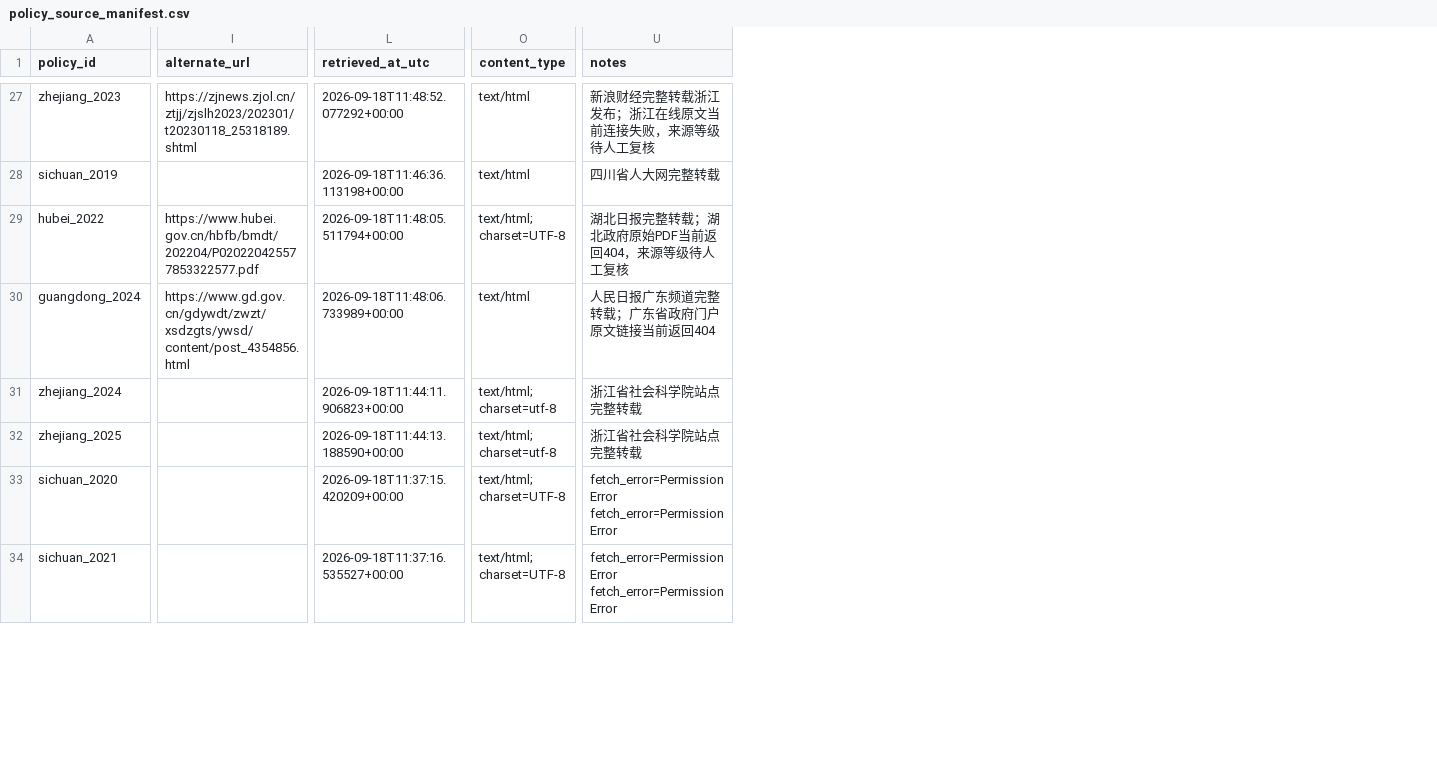
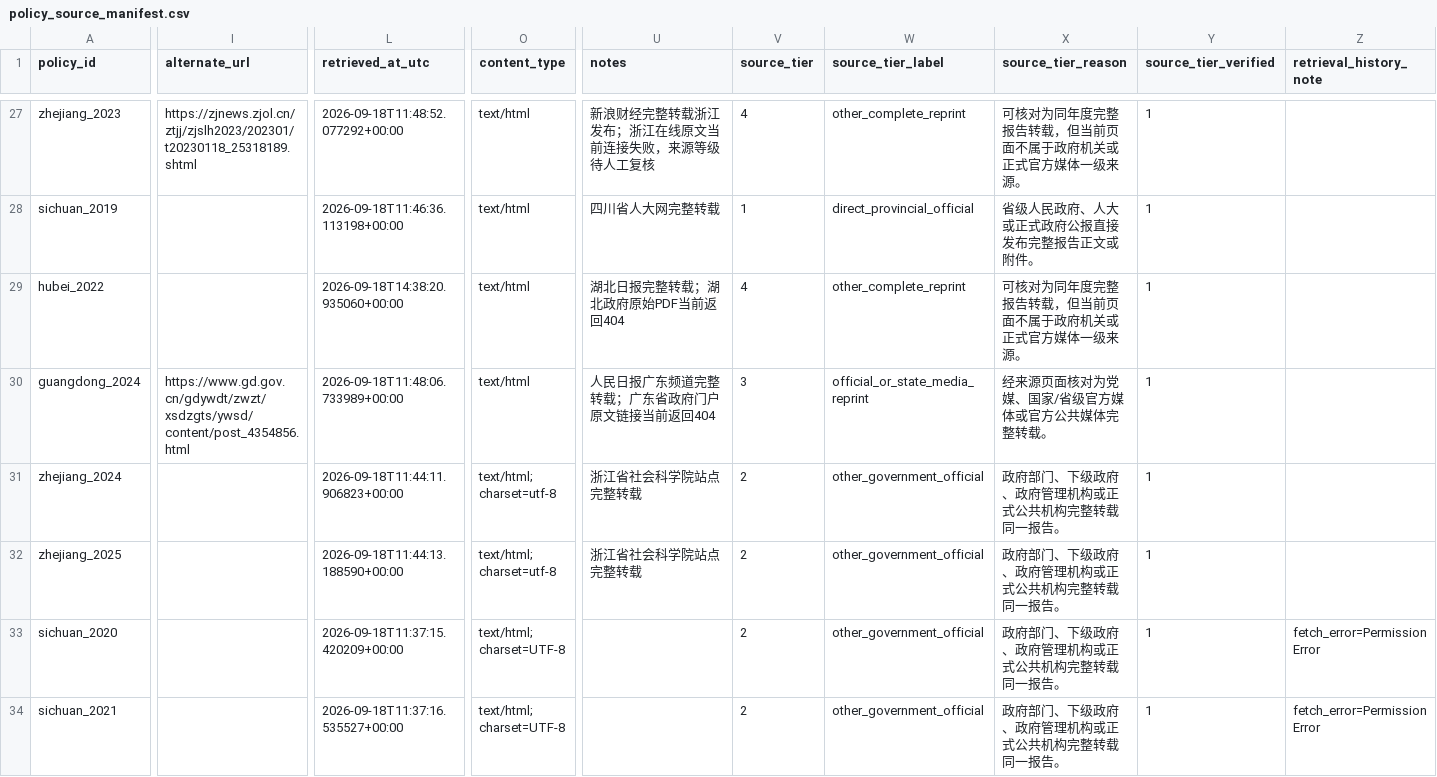
Before and after one commit to Kite-P/Research-Policy_Innovation_Demo, a CSV file: metadata/policy_source_manifest.csv, drawn as a sheet; only a part is shown, gaps mark what is left out; the diff covers the shown part only; the diff names each change by its address in the sheet, - before the commit and + after, or states it on an @@ line.

```diff
--- a/metadata/policy_source_manifest.csv
+++ b/metadata/policy_source_manifest.csv
+column V (source_tier), rows 27-34: 4 | 1 | 4 | 3 | 2 | 2 | 2 | 2
+column W (source_tier_label), rows 27-34: other_complete_reprint | direct_provincial_official | other_complete_reprint | official_or_state_media_reprint | other_government_official | other_government_official | other_government_official | other_government_official
+column X (source_tier_reason), rows 27-34: 可核对为同年度完整报告转载，但当前页面不属于政府机关或正式官方媒体一级来源。 | 省级人民政府、人大或正式政府公报直接发布完整报告正文或附件。 | 可核对为同年度完整报告转载，但当前页面不属于政府机关或正式官方媒体一级来源。 | 经来源页面核对为党媒、国家/省级官方媒体或官方公共媒体完整转载。 | 政府部门、下级政府、政府管理机构或正式公共机构完整转载同一报告。 | 政府部门、下级政府、政府管理机构或正式公共机构完整转载同一报告。 | 政府部门、下级政府、政府管理机构或正式公共机构完整转载同一报告。 | 政府部门、下级政府、政府管理机构或正式公共机构完整转载同一报告。
+column Y (source_tier_verified), rows 27-34: all 1
+column Z (retrieval_history_note), rows 33-34: fetch_error=PermissionError | fetch_error=PermissionError
-I29 (alternate_url): https://www.hubei.gov.cn/hbfb/bmdt/202204/P020220425577853322577.pdf
+I29 (alternate_url): (empty)
-L29 (retrieved_at_utc): 2026-09-18T11:48:05.511794+00:00
+L29 (retrieved_at_utc): 2026-09-18T14:38:20.935060+00:00
-O29 (content_type): text/html; charset=UTF-8
+O29 (content_type): text/html
-U29 (notes): 湖北日报完整转载；湖北政府原始PDF当前返回404，来源等级待人工复核
+U29 (notes): 湖北日报完整转载；湖北政府原始PDF当前返回404
-U33:U34 (notes): fetch_error=PermissionError fetch_error=PermissionError
+U33:U34 (notes): (empty)
```
Also changed, not shown: 36 edited cells elsewhere in this file, 17 other files.
